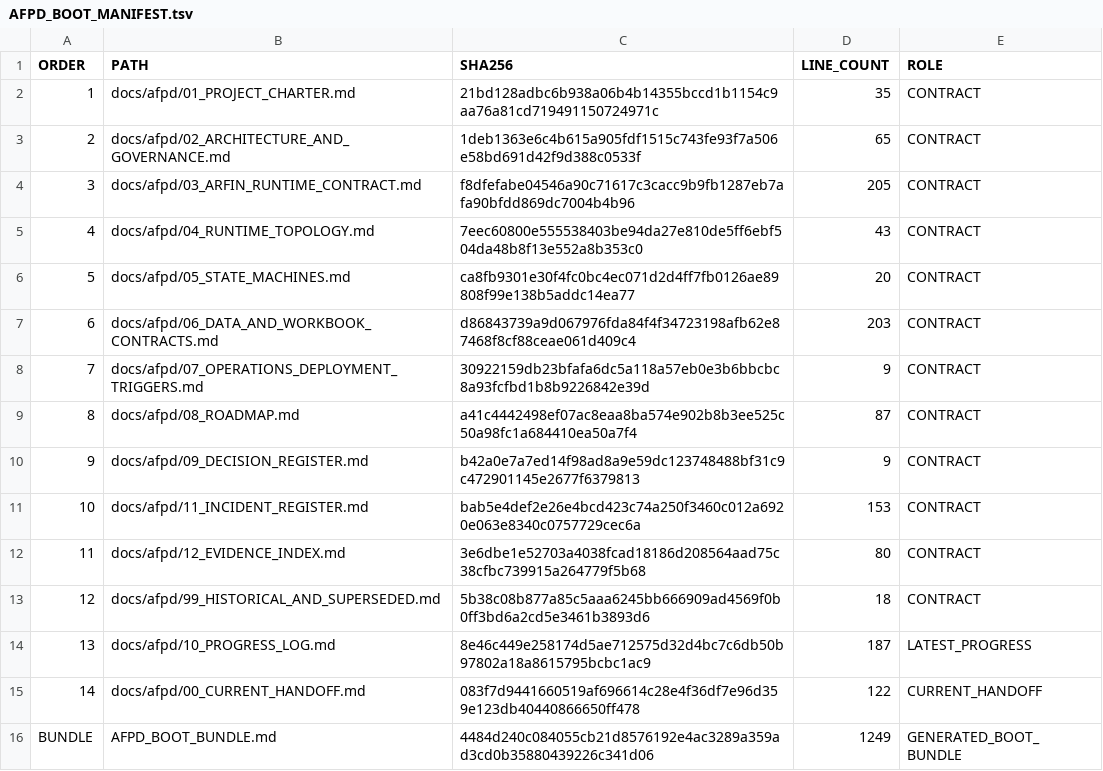
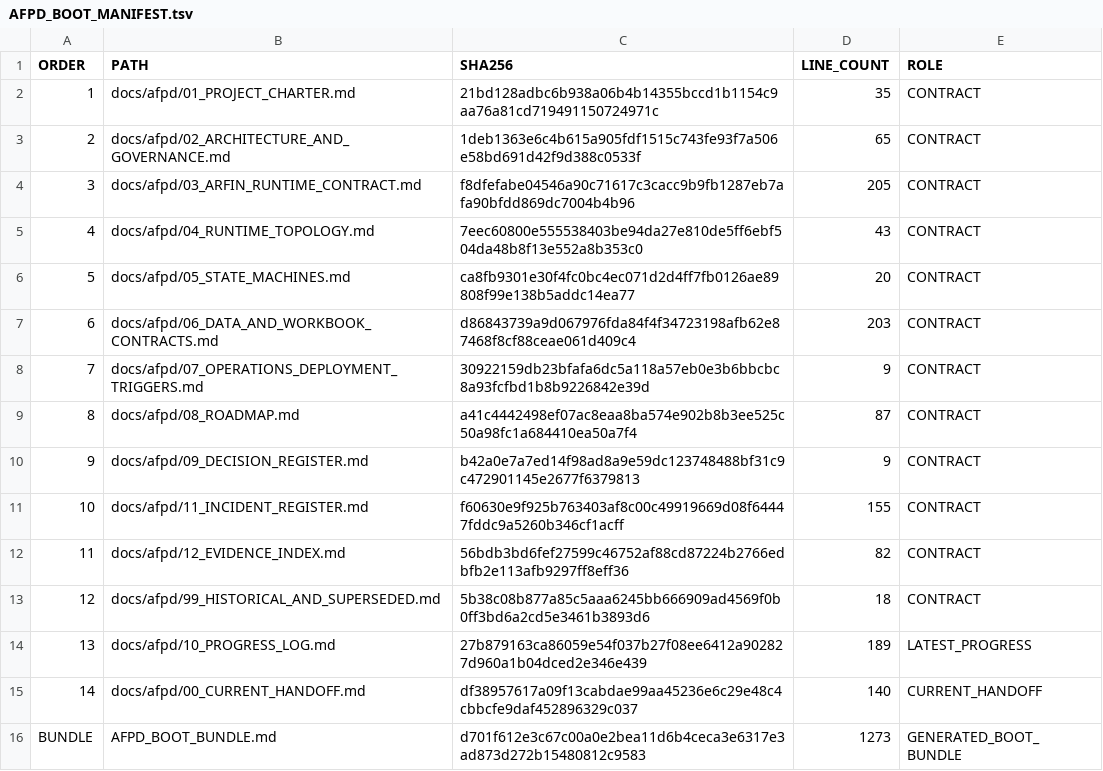
Before and after one commit to progamer6918/airo-second-brain, a TSV file: docs/afpd/AFPD_BOOT_MANIFEST.tsv, drawn as a sheet.

```diff
--- a/docs/afpd/AFPD_BOOT_MANIFEST.tsv
+++ b/docs/afpd/AFPD_BOOT_MANIFEST.tsv
@@ -10,7 +10,7 @@ ORDER	PATH	SHA256	LINE_COUNT	ROLE
 9	docs/afpd/09_DECISION_REGISTER.md	b42a0e7a7ed14f98ad8a9e59dc123748488bf31c9c472901145e2677f6379813	9	CONTRACT
-10	docs/afpd/11_INCIDENT_REGISTER.md	bab5e4def2e26e4bcd423c74a250f3460c012a6920e063e8340c0757729cec6a	153	CONTRACT
-11	docs/afpd/12_EVIDENCE_INDEX.md	3e6dbe1e52703a4038fcad18186d208564aad75c38cfbc739915a264779f5b68	80	CONTRACT
+10	docs/afpd/11_INCIDENT_REGISTER.md	f60630e9f925b763403af8c00c49919669d08f64447fddc9a5260b346cf1acff	155	CONTRACT
+11	docs/afpd/12_EVIDENCE_INDEX.md	56bdb3bd6fef27599c46752af88cd87224b2766edbfb2e113afb9297ff8eff36	82	CONTRACT
 12	docs/afpd/99_HISTORICAL_AND_SUPERSEDED.md	5b38c08b877a85c5aaa6245bb666909ad4569f0b0ff3bd6a2cd5e3461b3893d6	18	CONTRACT
-13	docs/afpd/10_PROGRESS_LOG.md	8e46c449e258174d5ae712575d32d4bc7c6db50b97802a18a8615795bcbc1ac9	187	LATEST_PROGRESS
-14	docs/afpd/00_CURRENT_HANDOFF.md	083f7d9441660519af696614c28e4f36df7e96d359e123db40440866650ff478	122	CURRENT_HANDOFF
-BUNDLE	AFPD_BOOT_BUNDLE.md	4484d240c084055cb21d8576192e4ac3289a359ad3cd0b35880439226c341d06	1249	GENERATED_BOOT_BUNDLE
+13	docs/afpd/10_PROGRESS_LOG.md	27b879163ca86059e54f037b27f08ee6412a902827d960a1b04dced2e346e439	189	LATEST_PROGRESS
+14	docs/afpd/00_CURRENT_HANDOFF.md	df38957617a09f13cabdae99aa45236e6c29e48c4cbbcfe9daf452896329c037	140	CURRENT_HANDOFF
+BUNDLE	AFPD_BOOT_BUNDLE.md	d701f612e3c67c00a0e2bea11d6b4ceca3e6317e3ad873d272b15480812c9583	1273	GENERATED_BOOT_BUNDLE
```
Also changed, not shown: 8 other files.
